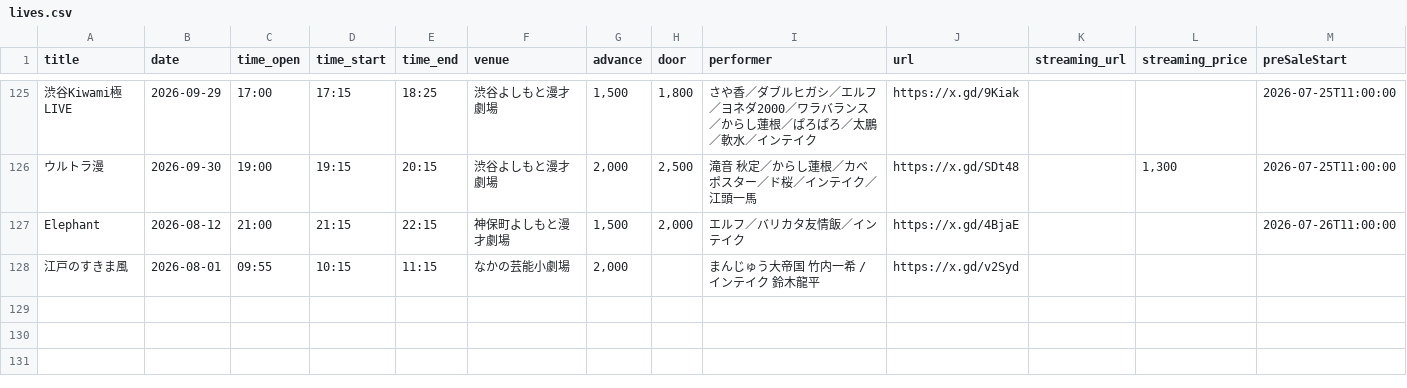
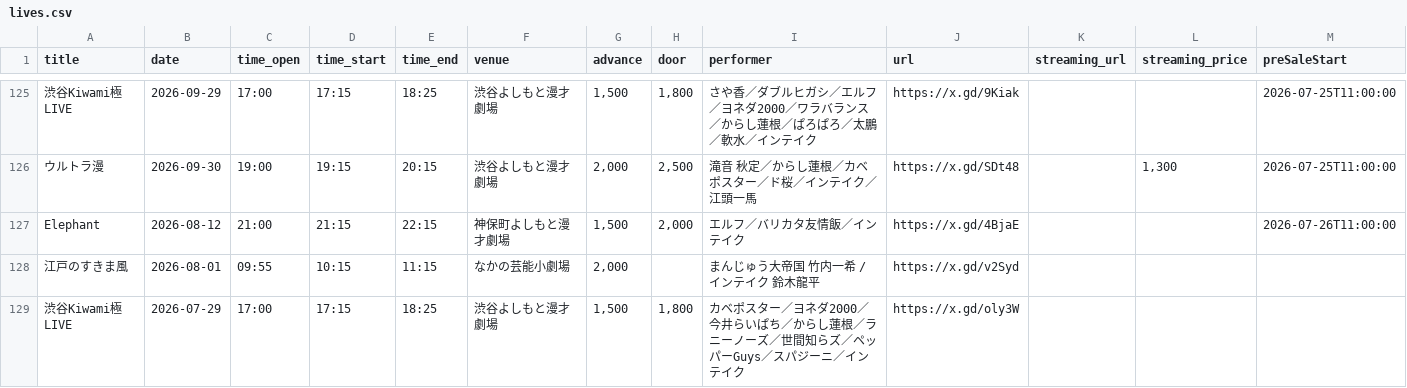
Before and after one commit to unofficial-info/intake_information, a CSV file: arrange/lives.csv, drawn as a sheet; only a part is shown, gaps mark what is left out; rows hold the shown columns only; the diff names each change by its address in the sheet, - before the commit and + after, or states it on an @@ line.

```diff
--- a/arrange/lives.csv
+++ b/arrange/lives.csv
+row 129: 渋谷Kiwami極LIVE | 2026-07-29 | 17:00 | 17:15 | 18:25 | 渋谷よしもと漫才劇場 | 1,500 | 1,800 | カベポスター／ヨネダ2000／今井らいぱち／からし蓮根／ラニーノーズ／世間知らズ／ペッパーGuys／スパジーニ／インテイク | https://x.gd/oly3W
```
Also changed, not shown: 5 other files.
